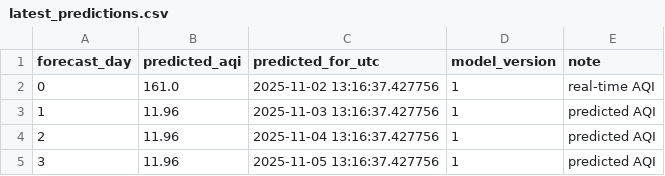
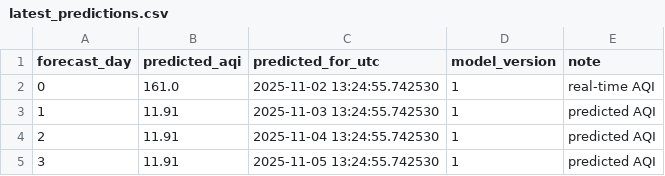
Before and after one commit to Misbah786-C/aqi-forecast, a CSV file: data/predictions/latest_predictions.csv, drawn as a sheet.

```diff
--- a/data/predictions/latest_predictions.csv
+++ b/data/predictions/latest_predictions.csv
@@ -1,5 +1,5 @@
 forecast_day,predicted_aqi,predicted_for_utc,model_version,note
-0,161.0,2025-11-02 13:16:37.427756,1,real-time AQI
-1,11.96,2025-11-03 13:16:37.427756,1,predicted AQI
-2,11.96,2025-11-04 13:16:37.427756,1,predicted AQI
-3,11.96,2025-11-05 13:16:37.427756,1,predicted AQI
+0,161.0,2025-11-02 13:24:55.742530,1,real-time AQI
+1,11.91,2025-11-03 13:24:55.742530,1,predicted AQI
+2,11.91,2025-11-04 13:24:55.742530,1,predicted AQI
+3,11.91,2025-11-05 13:24:55.742530,1,predicted AQI
```
